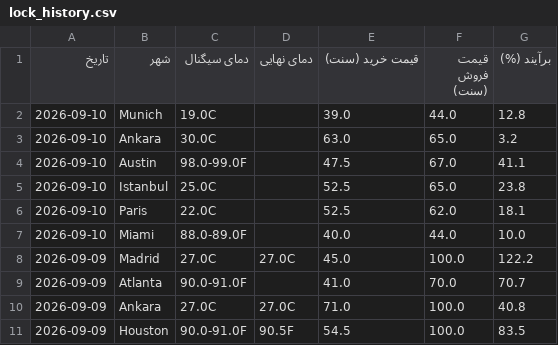
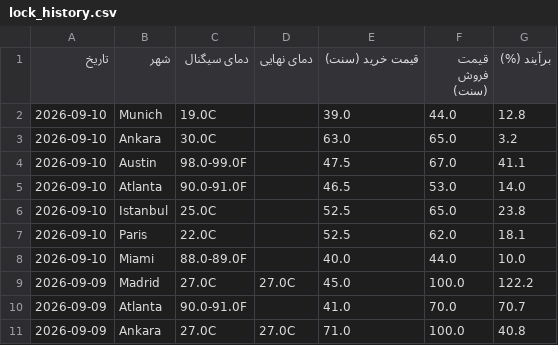
Before and after one commit to ericlamar008/weatherbot, a CSV file: docs/lock_history.csv, drawn as a sheet; only a part is shown; the shorter side is filled out with more unchanged rows.

```diff
--- a/docs/lock_history.csv
+++ b/docs/lock_history.csv
@@ -4,2 +4,3 @@
 2026-09-10,Austin,98.0-99.0F,,47.5,67.0,41.1
+2026-09-10,Atlanta,90.0-91.0F,,46.5,53.0,14.0
 2026-09-10,Istanbul,25.0C,,52.5,65.0,23.8
```
Also changed, not shown: data/lock_history.csv, 3 other files.
